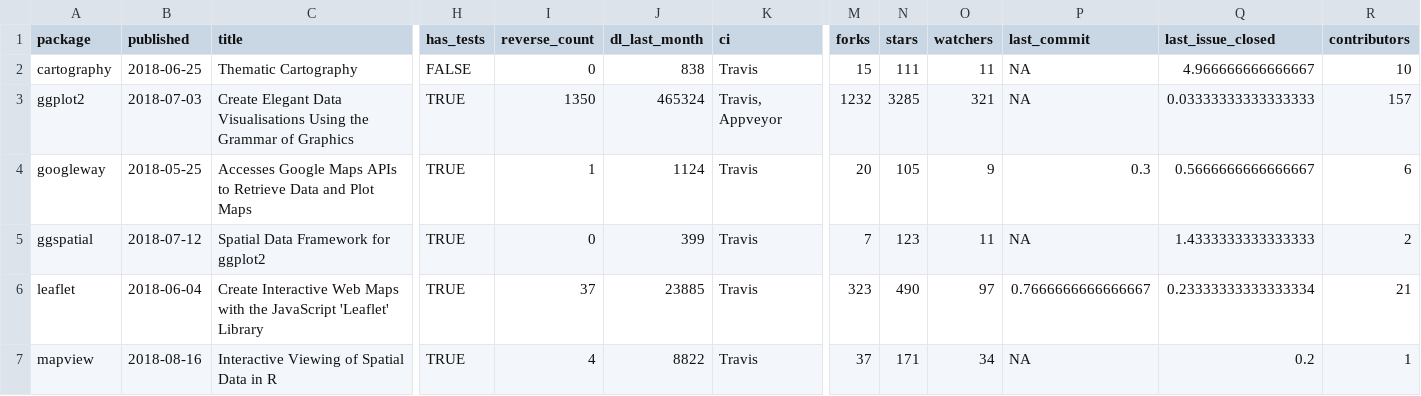
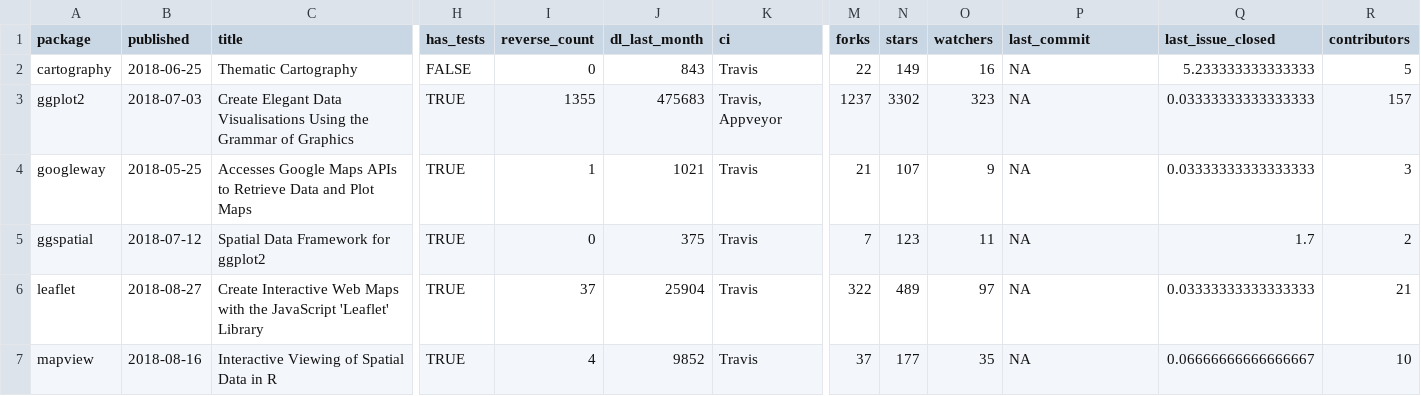
Before and after one commit to geocompx/geocompr, a CSV file: extdata/generic_map_pkgs.csv, drawn as a sheet; only a part is shown, gaps mark what is left out; the diff covers the shown part only; the diff names each change by its address in the sheet, - before the commit and + after, or states it on an @@ line.

```diff
--- a/extdata/generic_map_pkgs.csv
+++ b/extdata/generic_map_pkgs.csv
-J2 (dl_last_month): 838
+J2 (dl_last_month): 843
-M2 (forks): 15
+M2 (forks): 22
-N2 (stars): 111
+N2 (stars): 149
-O2 (watchers): 11
+O2 (watchers): 16
-Q2 (last_issue_closed): 4.966666666666667
+Q2 (last_issue_closed): 5.233333333333333
-R2 (contributors): 10
+R2 (contributors): 5
-I3 (reverse_count): 1350
+I3 (reverse_count): 1355
-J3 (dl_last_month): 465324
+J3 (dl_last_month): 475683
-M3 (forks): 1232
+M3 (forks): 1237
-N3 (stars): 3285
+N3 (stars): 3302
-O3 (watchers): 321
+O3 (watchers): 323
-J4 (dl_last_month): 1124
+J4 (dl_last_month): 1021
-M4 (forks): 20
+M4 (forks): 21
-N4 (stars): 105
+N4 (stars): 107
-P4 (last_commit): 0.3
+P4 (last_commit): NA
-Q4 (last_issue_closed): 0.5666666666666667
+Q4 (last_issue_closed): 0.03333333333333333
-R4 (contributors): 6
+R4 (contributors): 3
-J5 (dl_last_month): 399
+J5 (dl_last_month): 375
-Q5 (last_issue_closed): 1.4333333333333333
+Q5 (last_issue_closed): 1.7
-B6 (published): 2018-06-04
+B6 (published): 2018-08-27
-J6 (dl_last_month): 23885
+J6 (dl_last_month): 25904
-M6 (forks): 323
+M6 (forks): 322
-N6 (stars): 490
+N6 (stars): 489
-P6 (last_commit): 0.7666666666666667
+P6 (last_commit): NA
-Q6 (last_issue_closed): 0.23333333333333334
+Q6 (last_issue_closed): 0.03333333333333333
-J7 (dl_last_month): 8822
+J7 (dl_last_month): 9852
-N7 (stars): 171
+N7 (stars): 177
-O7 (watchers): 34
+O7 (watchers): 35
-Q7 (last_issue_closed): 0.2
+Q7 (last_issue_closed): 0.06666666666666667
-R7 (contributors): 1
+R7 (contributors): 10
```
Also changed, not shown: 13 edited cells elsewhere in this file, extdata/specific_map_pkgs.csv, extdata/top_dls.csv, 3 other files.
